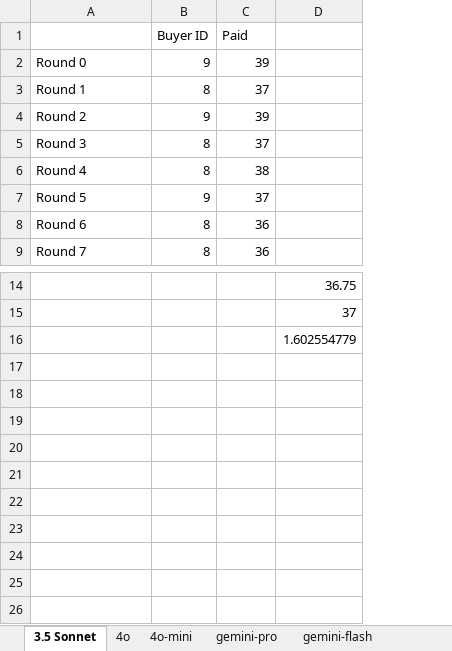
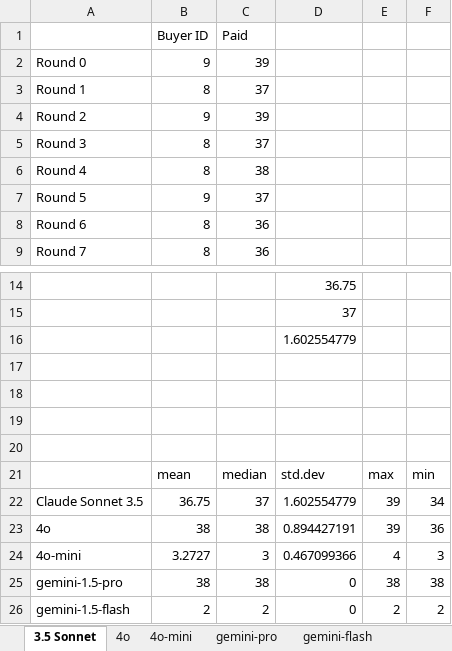
Before and after one commit to jannalulu/auctions, an Excel workbook: english_auction_data.xlsx, sheet 3.5 Sonnet, drawn as a sheet; only a part is shown, gaps mark what is left out; values as stored, in another font and other column widths than the file's, no borders; the diff names each change by its address in the sheet, - before the commit and + after, or states it on an @@ line.

```diff
--- a/english_auction_data.xlsx (sheet 3.5 Sonnet)
+++ b/english_auction_data.xlsx (sheet 3.5 Sonnet)
+column E, empty
+column F, empty
+row 17: (empty)
+row 18: (empty)
+row 19: (empty)
+row 20: (empty)
+row 21:  | mean | median | std.dev | max | min
+row 22: Claude Sonnet 3.5 | 36.75 | 37 | 1.602554779 | 39 | 34
+row 23: 4o | 38 | 38 | 0.894427191 | 39 | 36
+row 24: 4o-mini | 3.2727 | 3 | 0.467099366 | 4 | 3
+row 25: gemini-1.5-pro | 38 | 38 | 0 | 38 | 38
+row 26: gemini-1.5-flash | 2 | 2 | 0 | 2 | 2
```
Also changed, not shown: common_auction_data.xlsx, dutch_auction_data.xlsx.
